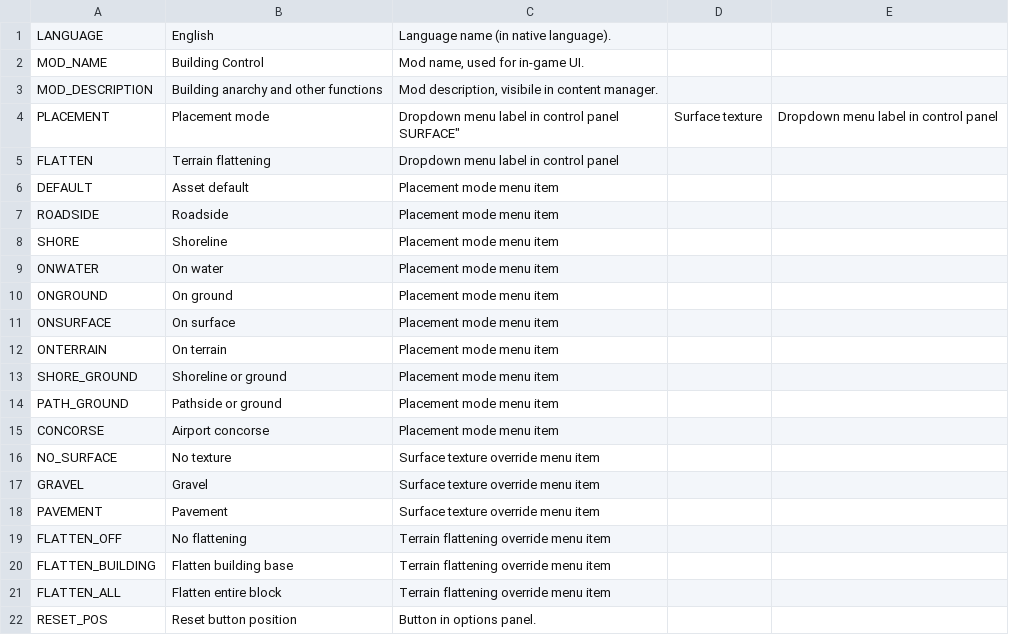
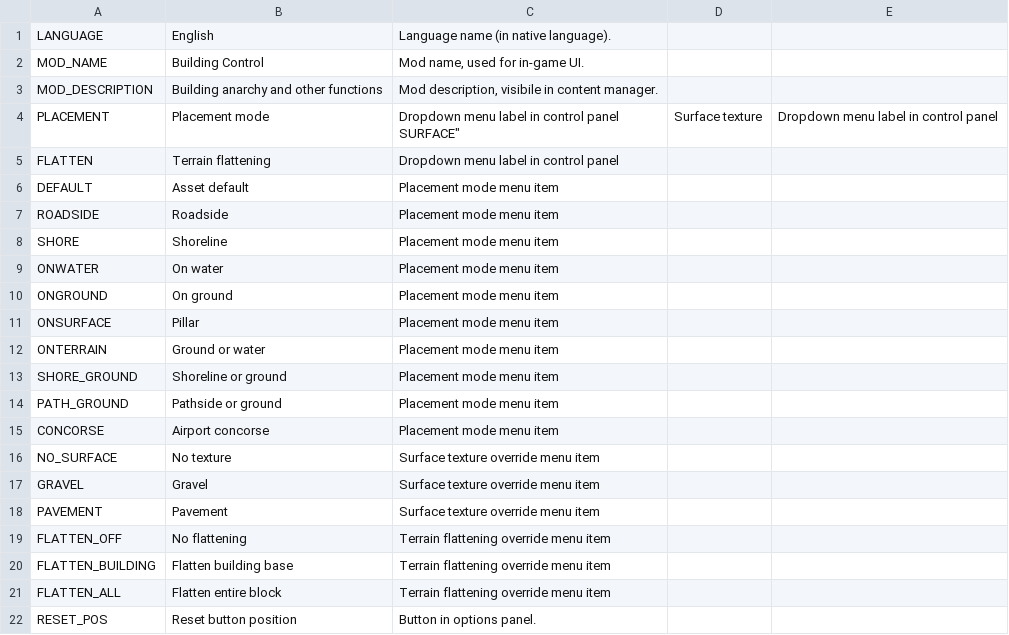
Before and after one commit to algernon-A/BuildingControl, a CSV file: Translations/en-EN.csv, drawn as a sheet.

Commit message:
Change translations.

```diff
--- a/Translations/en-EN.csv
+++ b/Translations/en-EN.csv
@@ -11,4 +11,4 @@
 "ONGROUND","On ground","Placement mode menu item"
-"ONSURFACE","On surface","Placement mode menu item"
-"ONTERRAIN","On terrain","Placement mode menu item"
+"ONSURFACE","Pillar","Placement mode menu item"
+"ONTERRAIN","Ground or water","Placement mode menu item"
 "SHORE_GROUND","Shoreline or ground","Placement mode menu item"
```
